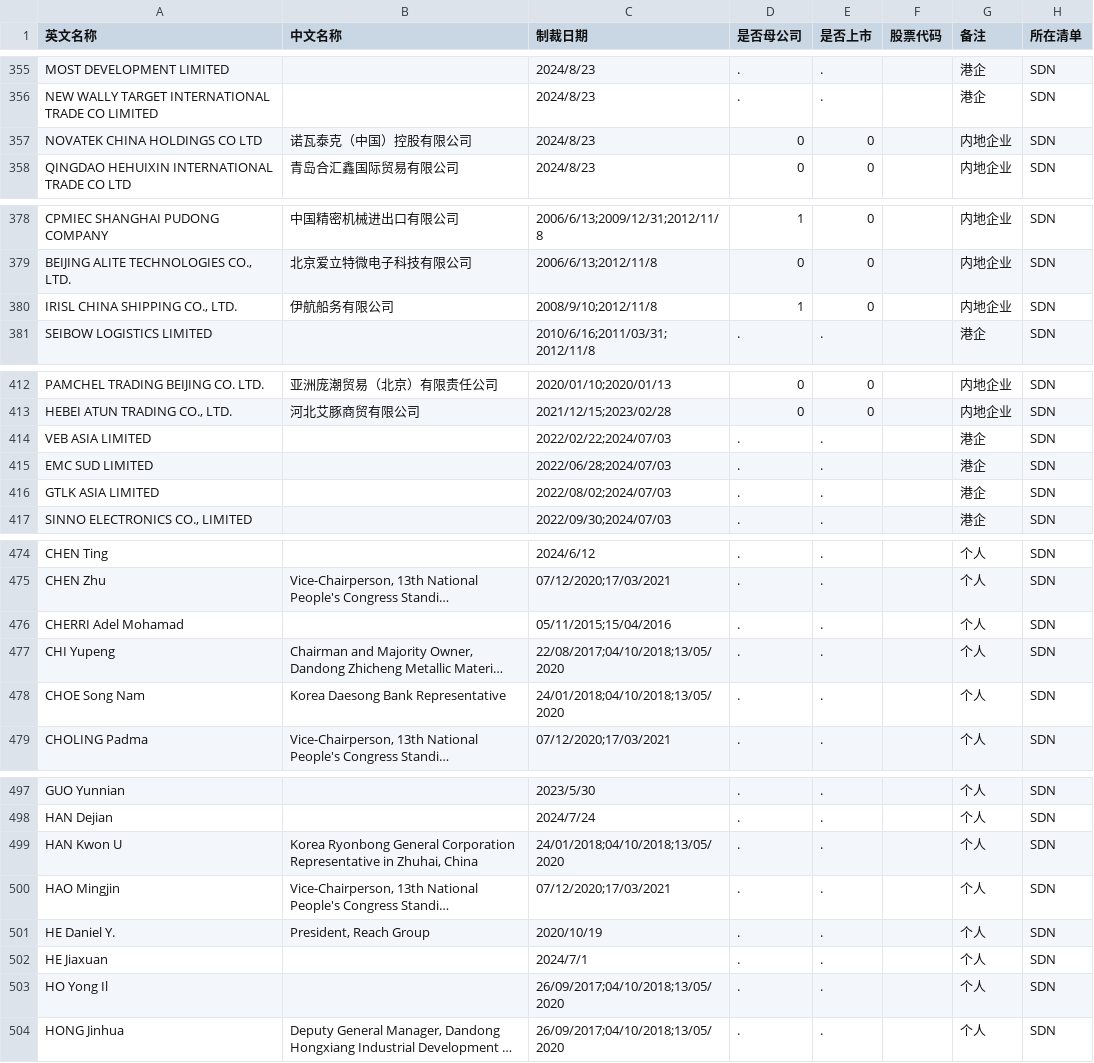
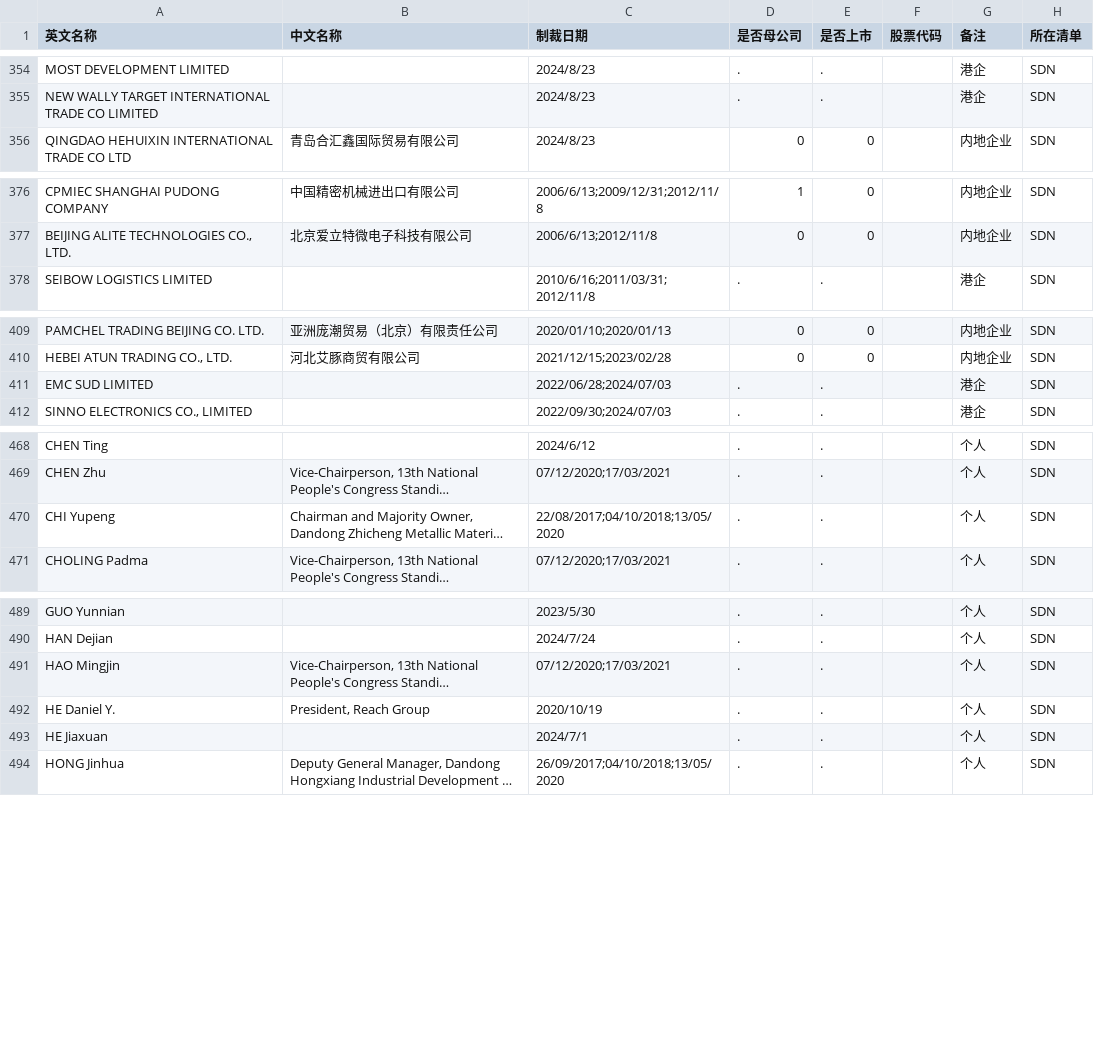
Before and after one commit to gingercandoit/track_geopolitics, a CSV file: docs/research/china-counter-sanctions/data/US/SDN_特别指定国民.csv, drawn as a sheet; only a part is shown, gaps mark what is left out; long unchanged cells end in …; the diff covers the shown part only; the diff names each change by its address in the sheet, - before the commit and + after, or states it on an @@ line.

```diff
--- a/docs/research/china-counter-sanctions/data/US/SDN_特别指定国民.csv
+++ b/docs/research/china-counter-sanctions/data/US/SDN_特别指定国民.csv
-row 357: NOVATEK CHINA HOLDINGS CO LTD | 诺瓦泰克（中国）控股有限公司 | 2024/8/23 | 0 | 0 |  | 内地企业 | SDN
-row 380: IRISL CHINA SHIPPING CO., LTD. | 伊航船务有限公司 | 2008/9/10;2012/11/8 | 1 | 0 |  | 内地企业 | SDN
-row 414: VEB ASIA LIMITED |  | 2022/02/22;2024/07/03 | . | . |  | 港企 | SDN
-row 416: GTLK ASIA LIMITED |  | 2022/08/02;2024/07/03 | . | . |  | 港企 | SDN
-row 476: CHERRI Adel Mohamad |  | 05/11/2015;15/04/2016 | . | . |  | 个人 | SDN
-row 478: CHOE Song Nam | Korea Daesong Bank Representative | 24/01/2018;04/10/2018;13/05/2020 | . | . |  | 个人 | SDN
-row 499: HAN Kwon U | Korea Ryonbong General Corporation Representative in Zhuhai, China | 24/01/2018;04/10/2018;13/05/2020 | . | . |  | 个人 | SDN
-row 503: HO Yong Il |  | 26/09/2017;04/10/2018;13/05/2020 | . | . |  | 个人 | SDN
```
Also changed, not shown: 21 removed rows elsewhere in this file.
